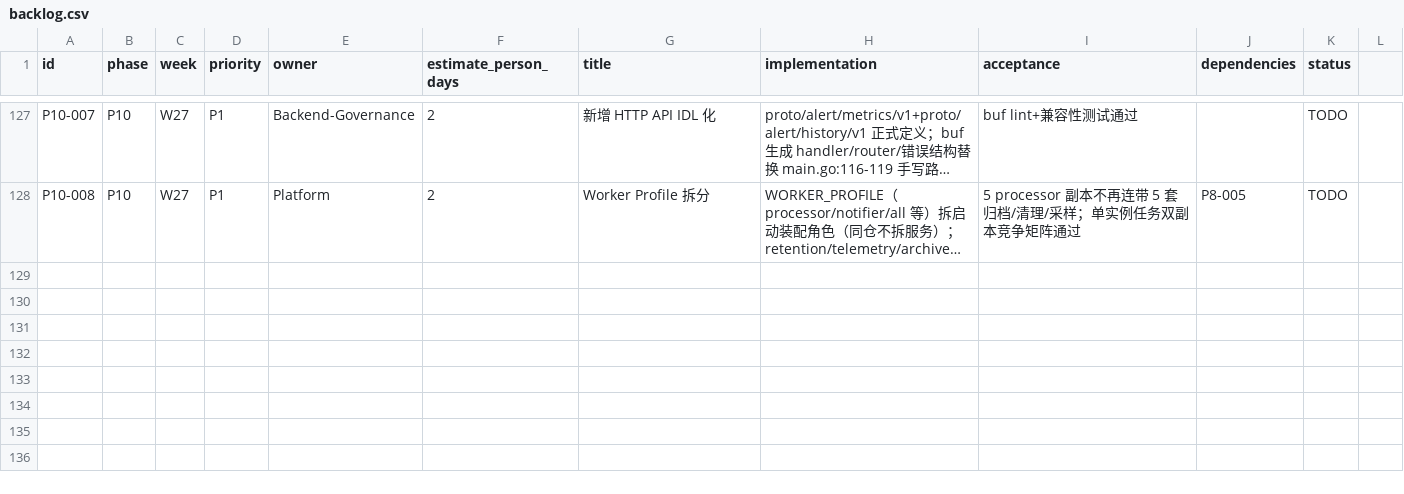
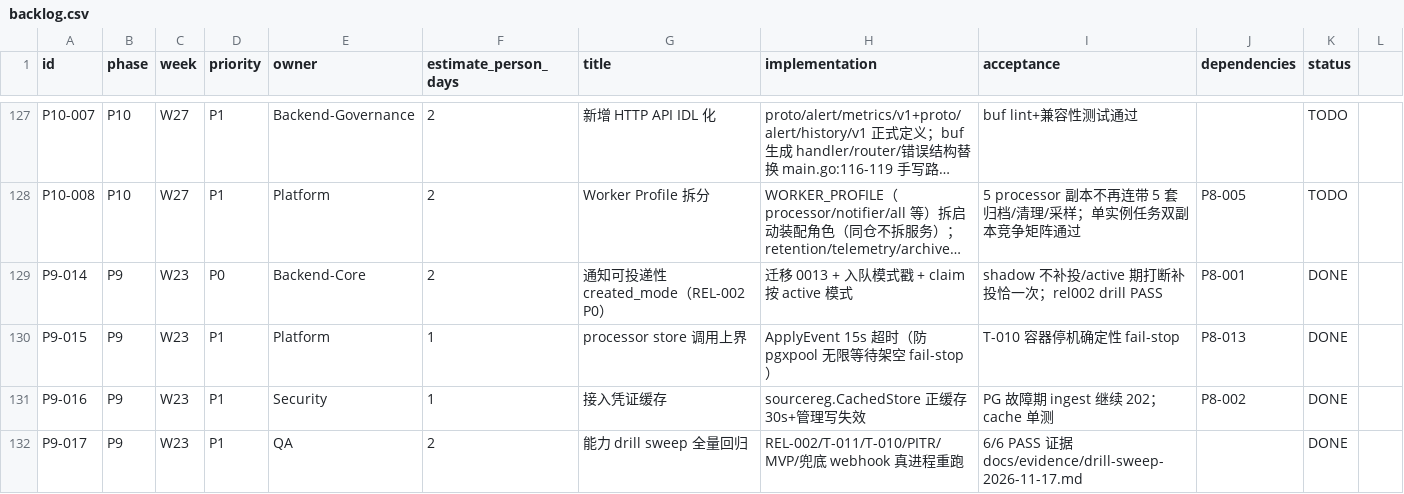
Before and after one commit to zy84338719/alert-platform, a CSV file: planning/backlog.csv, drawn as a sheet; only a part is shown, gaps mark what is left out; long unchanged cells end in …; the diff names each change by its address in the sheet, - before the commit and + after, or states it on an @@ line.

Commit message:
R27 能力 drill sweep 6/6 PASS + 修复 4 处真实缺陷：①P0 通知可投递性改 created_mode（迁移 0013；active 期任务被打断后补投恰一次，shadow 期永不补投）②processor ApplyEvent 15s 上界（pgxpool 无限等待架空 fail-stop）③sourcereg.CachedStore 30s 正缓存（PG 故障期 ingest 继续入队）④loadgen 生产者重试；drill 修复 REL-002 phase4 双语义/T-011 上行身份/T-010 容器级混沌；证据 drill-sweep-2026-11-17

```diff
--- a/planning/backlog.csv
+++ b/planning/backlog.csv
+row 129: P9-014 | P9 | W23 | P0 | Backend-Core | 2 | 通知可投递性 created_mode（REL-002 P0） | 迁移 0013 + 入队模式戳 + claim 按 active 模式 | shadow 不补投/active 期打断补投恰一次；rel002 drill PASS | P8-001 | DONE
+row 130: P9-015 | P9 | W23 | P1 | Platform | 1 | processor store 调用上界 | ApplyEvent 15s 超时（防 pgxpool 无限等待架空 fail-stop） | T-010 容器停机确定性 fail-stop | P8-013 | DONE
+row 131: P9-016 | P9 | W23 | P1 | Security | 1 | 接入凭证缓存 | sourcereg.CachedStore 正缓存 30s+管理写失效 | PG 故障期 ingest 继续 202；cache 单测 | P8-002 | DONE
+row 132: P9-017 | P9 | W23 | P1 | QA | 2 | 能力 drill sweep 全量回归 | REL-002/T-011/T-010/PITR/MVP/兜底 webhook 真进程重跑 | 6/6 PASS 证据 docs/evidence/drill-sweep-2026-11-17.md |  | DONE
```
Also changed, not shown: 18 other files.
